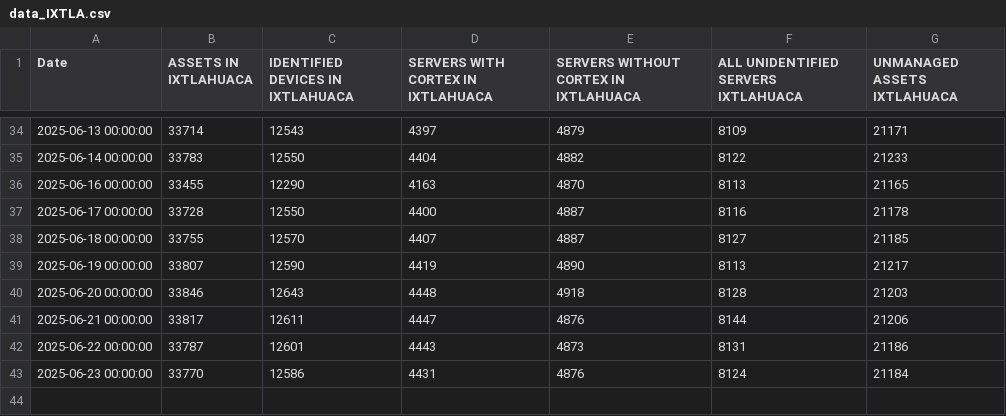
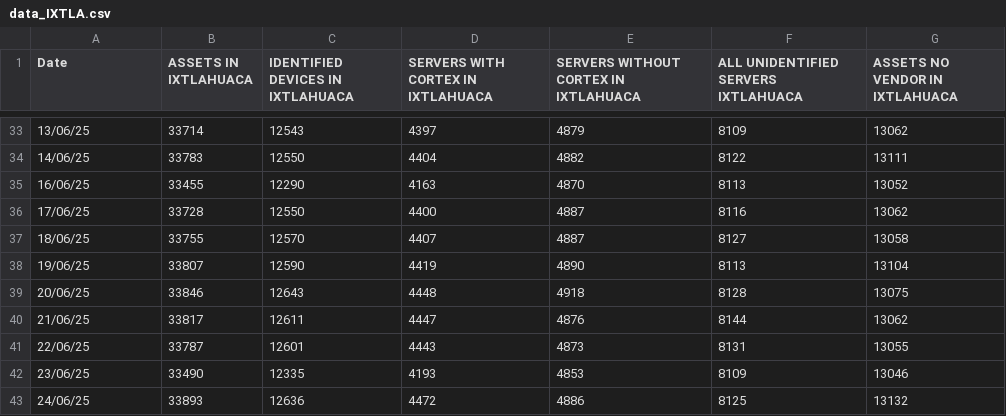
Before and after one commit to JesusArellano16/AXO, a CSV file: src/Graficas/data_IXTLA.csv, drawn as a sheet; only a part is shown, gaps mark what is left out; the diff covers the shown part only.

```diff
--- a/src/Graficas/data_IXTLA.csv
+++ b/src/Graficas/data_IXTLA.csv
@@ -1 +1 @@
-Date,ASSETS IN IXTLAHUACA,IDENTIFIED DEVICES IN IXTLAHUACA,SERVERS WITH CORTEX IN IXTLAHUACA,SERVERS WITHOUT CORTEX IN  IXTLAHUACA,ALL UNIDENTIFIED SERVERS IXTLAHUACA,UNMANAGED ASSETS IXTLAHUACA
+Date,ASSETS IN IXTLAHUACA,IDENTIFIED DEVICES IN IXTLAHUACA,SERVERS WITH CORTEX IN IXTLAHUACA,SERVERS WITHOUT CORTEX IN  IXTLAHUACA,ALL UNIDENTIFIED SERVERS IXTLAHUACA,ASSETS NO VENDOR IN IXTLAHUACA
@@ -34,10 +33,11 @@ Date,ASSETS IN IXTLAHUACA,IDENTIFIED DEVICES IN IXTLAHUACA,SERVERS WITH CORTEX I
-2025-06-13 00:00:00,33714,12543,4397,4879,8109,21171
-2025-06-14 00:00:00,33783,12550,4404,4882,8122,21233
-2025-06-16 00:00:00,33455,12290,4163,4870,8113,21165
-2025-06-17 00:00:00,33728,12550,4400,4887,8116,21178
-2025-06-18 00:00:00,33755,12570,4407,4887,8127,21185
-2025-06-19 00:00:00,33807,12590,4419,4890,8113,21217
-2025-06-20 00:00:00,33846,12643,4448,4918,8128,21203
-2025-06-21 00:00:00,33817,12611,4447,4876,8144,21206
-2025-06-22 00:00:00,33787,12601,4443,4873,8131,21186
-2025-06-23 00:00:00,33770,12586,4431,4876,8124,21184
+13/06/25,33714,12543,4397,4879,8109,13062
+14/06/25,33783,12550,4404,4882,8122,13111
+16/06/25,33455,12290,4163,4870,8113,13052
+17/06/25,33728,12550,4400,4887,8116,13062
+18/06/25,33755,12570,4407,4887,8127,13058
+19/06/25,33807,12590,4419,4890,8113,13104
+20/06/25,33846,12643,4448,4918,8128,13075
+21/06/25,33817,12611,4447,4876,8144,13062
+22/06/25,33787,12601,4443,4873,8131,13055
+23/06/25,33490,12335,4193,4853,8109,13046
+24/06/25,33893,12636,4472,4886,8125,13132
```
Also changed, not shown: 1 removed row and 62 edited cells elsewhere in this file, 4 other files.
